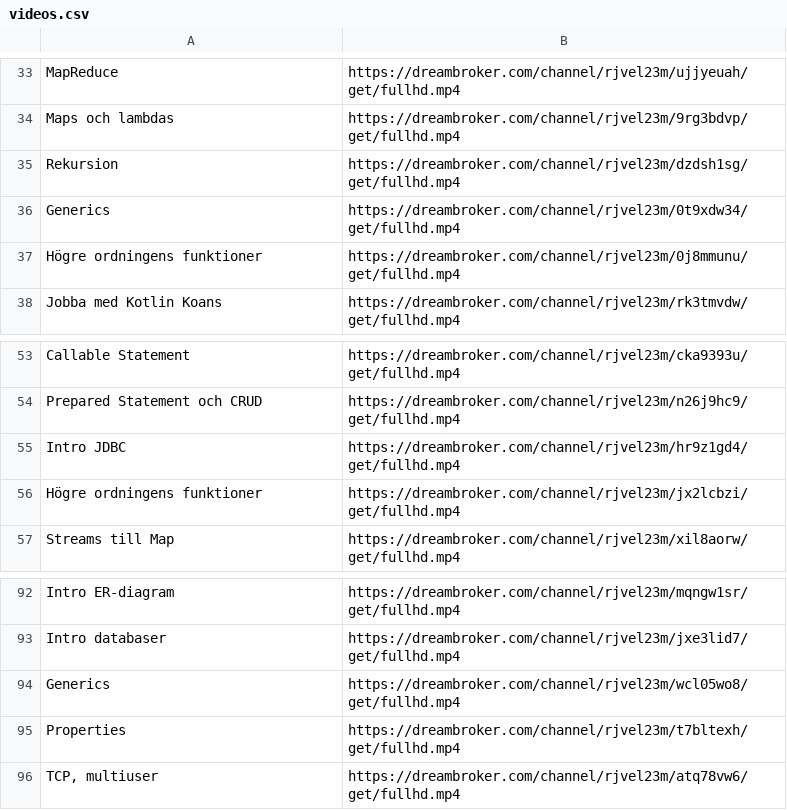
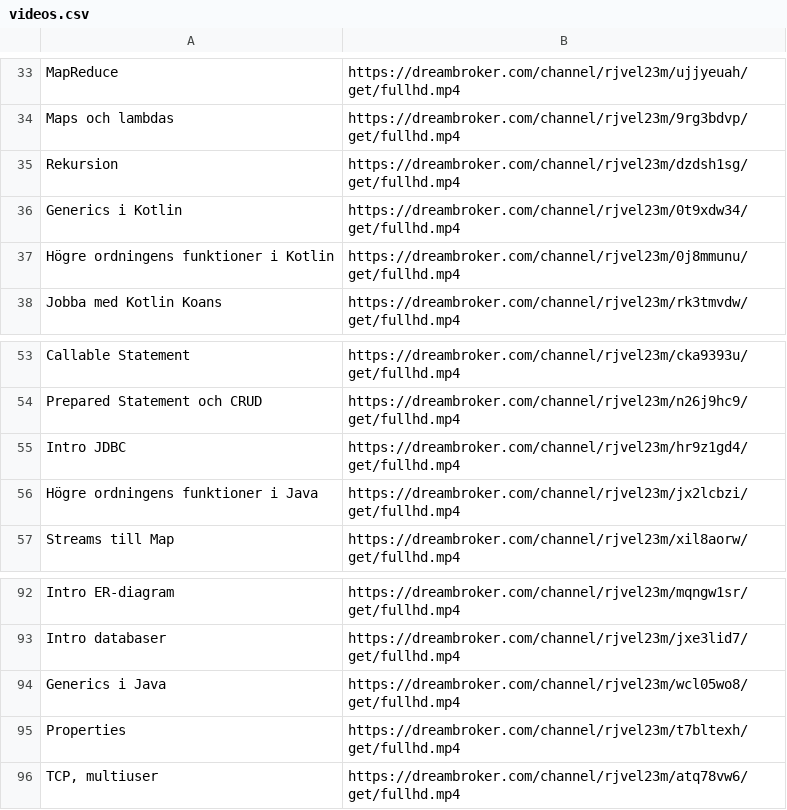
Before and after one commit to johnnoren/db-download, a CSV file: videos.csv, drawn as a sheet; only a part is shown, gaps mark what is left out.

Commit message:
Change naming of videos with same name

```diff
--- a/videos.csv
+++ b/videos.csv
@@ -35,4 +35,4 @@
 "Rekursion","https://dreambroker.com/channel/rjvel23m/dzdsh1sg/get/fullhd.mp4"
-"Generics","https://dreambroker.com/channel/rjvel23m/0t9xdw34/get/fullhd.mp4"
-"Högre ordningens funktioner","https://dreambroker.com/channel/rjvel23m/0j8mmunu/get/fullhd.mp4"
+"Generics i Kotlin","https://dreambroker.com/channel/rjvel23m/0t9xdw34/get/fullhd.mp4"
+"Högre ordningens funktioner i Kotlin","https://dreambroker.com/channel/rjvel23m/0j8mmunu/get/fullhd.mp4"
 "Jobba med Kotlin Koans","https://dreambroker.com/channel/rjvel23m/rk3tmvdw/get/fullhd.mp4"
@@ -55,3 +55,3 @@
 "Intro JDBC","https://dreambroker.com/channel/rjvel23m/hr9z1gd4/get/fullhd.mp4"
-"Högre ordningens funktioner","https://dreambroker.com/channel/rjvel23m/jx2lcbzi/get/fullhd.mp4"
+"Högre ordningens funktioner i Java","https://dreambroker.com/channel/rjvel23m/jx2lcbzi/get/fullhd.mp4"
 "Streams till Map","https://dreambroker.com/channel/rjvel23m/xil8aorw/get/fullhd.mp4"
@@ -93,3 +93,3 @@
 "Intro databaser","https://dreambroker.com/channel/rjvel23m/jxe3lid7/get/fullhd.mp4"
-"Generics","https://dreambroker.com/channel/rjvel23m/wcl05wo8/get/fullhd.mp4"
+"Generics i Java","https://dreambroker.com/channel/rjvel23m/wcl05wo8/get/fullhd.mp4"
 "Properties","https://dreambroker.com/channel/rjvel23m/t7bltexh/get/fullhd.mp4"
```
